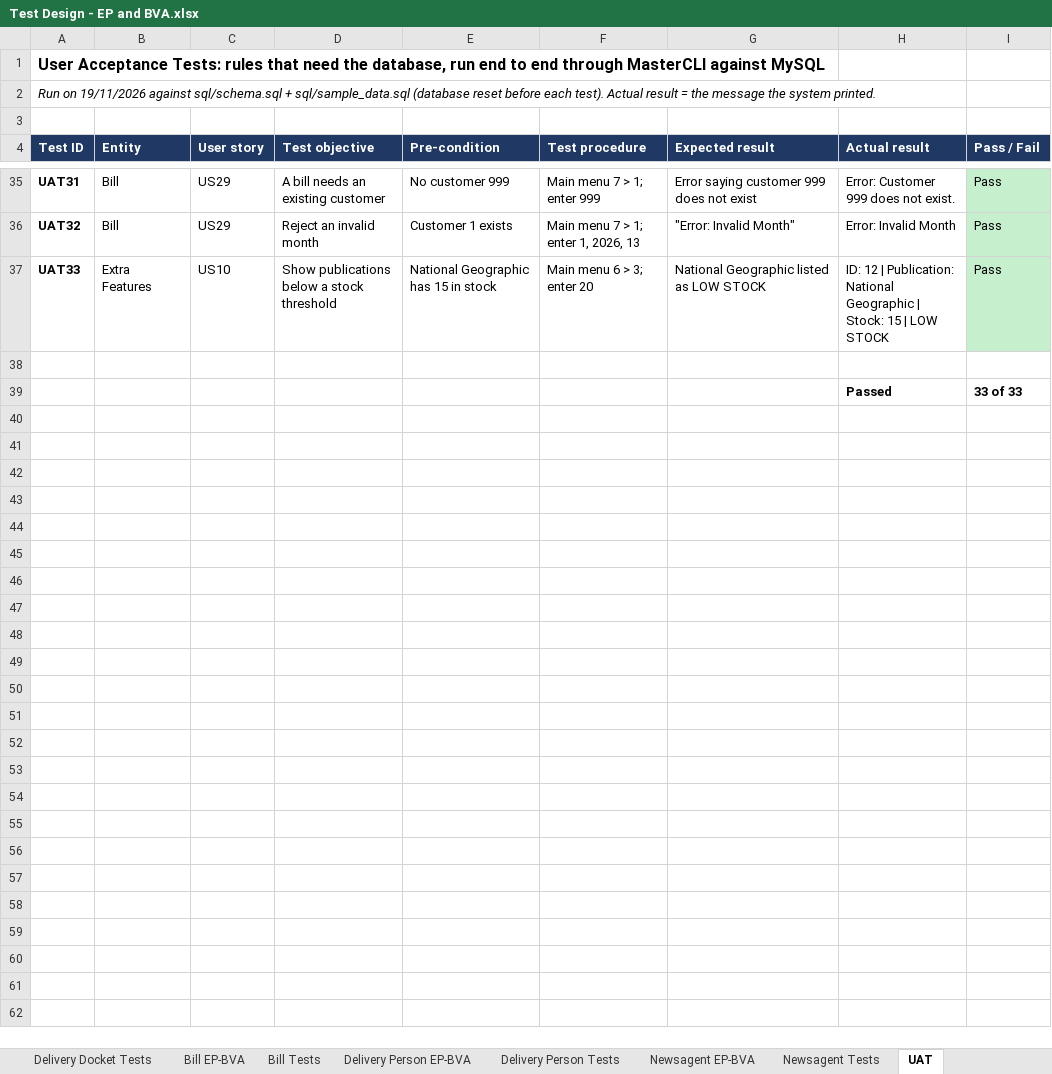
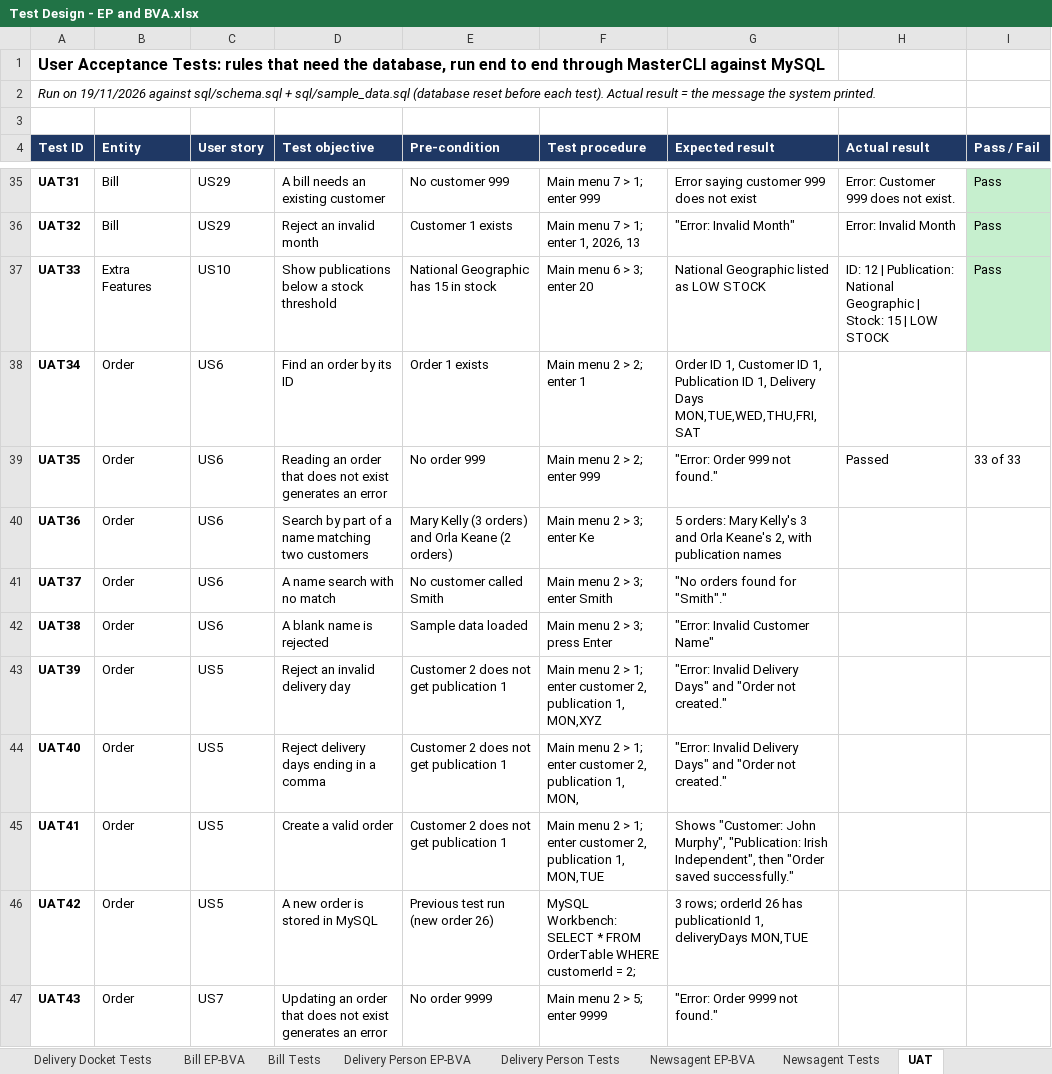
Before and after one commit to Aarush310/News_Project, an Excel workbook: docs/Test Design - EP and BVA.xlsx, sheet UAT, drawn as a sheet; only a part is shown, gaps mark what is left out; values as stored, in another font and other column widths than the file's, no borders; removed rows and columns are numbered as before the commit, all else as after; the diff covers the shown part only; the diff names each change by its address in the sheet, - before the commit and + after, or states it on an @@ line.

Commit message:
Add Order and Bill UAT cases (UAT34-UAT53) to the group UAT sheet; update MasterCLI class doc

```diff
--- a/docs/Test Design - EP and BVA.xlsx (sheet UAT)
+++ b/docs/Test Design - EP and BVA.xlsx (sheet UAT)
-row 38: (empty)
+row 38: UAT34 | Order | US6 | Find an order by its ID | Order 1 exists | Main menu 2 > 2; enter 1 | Order ID 1, Customer ID 1, Publication ID 1, Delivery Days MON,TUE,WED,THU,FRI,SAT
-row 39:  |  |  |  |  |  |  | Passed | 33 of 33
+row 39: UAT35 | Order | US6 | Reading an order that does not exist generates an error | No order 999 | Main menu 2 > 2; enter 999 | "Error: Order 999 not found." | Passed | 33 of 33
+row 40: UAT36 | Order | US6 | Search by part of a name matching two customers | Mary Kelly (3 orders) and Orla Keane (2 orders) | Main menu 2 > 3; enter Ke | 5 orders: Mary Kelly's 3 and Orla Keane's 2, with publication names
+row 41: UAT37 | Order | US6 | A name search with no match | No customer called Smith | Main menu 2 > 3; enter Smith | "No orders found for "Smith"."
+row 42: UAT38 | Order | US6 | A blank name is rejected | Sample data loaded | Main menu 2 > 3; press Enter | "Error: Invalid Customer Name"
+row 43: UAT39 | Order | US5 | Reject an invalid delivery day | Customer 2 does not get publication 1 | Main menu 2 > 1; enter customer 2, publication 1, MON,XYZ | "Error: Invalid Delivery Days" and "Order not created."
+row 44: UAT40 | Order | US5 | Reject delivery days ending in a comma | Customer 2 does not get publication 1 | Main menu 2 > 1; enter customer 2, publication 1, MON, | "Error: Invalid Delivery Days" and "Order not created."
+row 45: UAT41 | Order | US5 | Create a valid order | Customer 2 does not get publication 1 | Main menu 2 > 1; enter customer 2, publication 1, MON,TUE | Shows "Customer: John Murphy", "Publication: Irish Independent", then "Order saved successfully."
+row 46: UAT42 | Order | US5 | A new order is stored in MySQL | Previous test run (new order 26) | MySQL Workbench: SELECT * FROM OrderTable WHERE customerId = 2; | 3 rows; orderId 26 has publicationId 1, deliveryDays MON,TUE
+row 47: UAT43 | Order | US7 | Updating an order that does not exist generates an error | No order 9999 | Main menu 2 > 5; enter 9999 | "Error: Order 9999 not found."
```
Also changed, not shown: 10 added rows elsewhere in this sheet, 2 other files.
